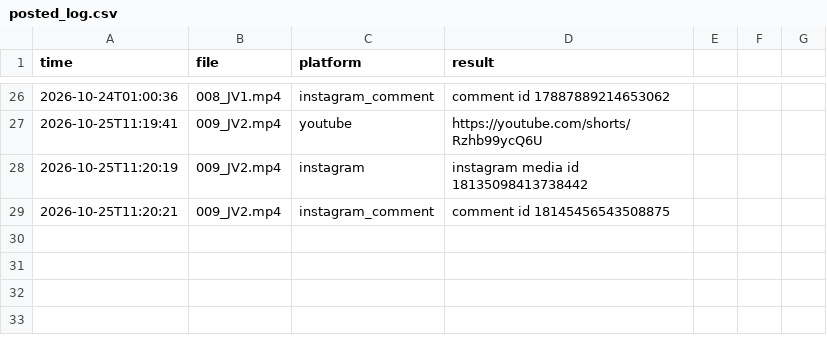
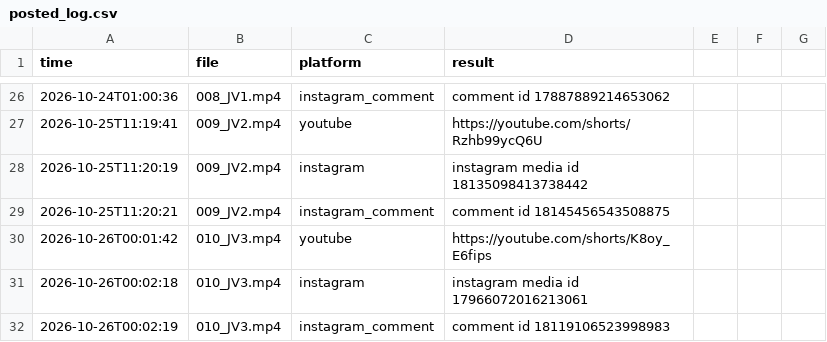
Before and after one commit to TechSckoolByVijay/kai-poster, a CSV file: posted_log.csv, drawn as a sheet; only a part is shown, gaps mark what is left out.

Commit message:
Posted 2026-10-26_0002 [skip ci]

```diff
--- a/posted_log.csv
+++ b/posted_log.csv
@@ -29 +29,4 @@ time,file,platform,result
 2026-10-25T11:20:21,009_JV2.mp4,instagram_comment,"comment id 18145456543508875"
+2026-10-26T00:01:42,010_JV3.mp4,youtube,"https://youtube.com/shorts/K8oy_E6fips"
+2026-10-26T00:02:18,010_JV3.mp4,instagram,"instagram media id 17966072016213061"
+2026-10-26T00:02:19,010_JV3.mp4,instagram_comment,"comment id 18119106523998983"
```
Also changed, not shown: 1 other file.
